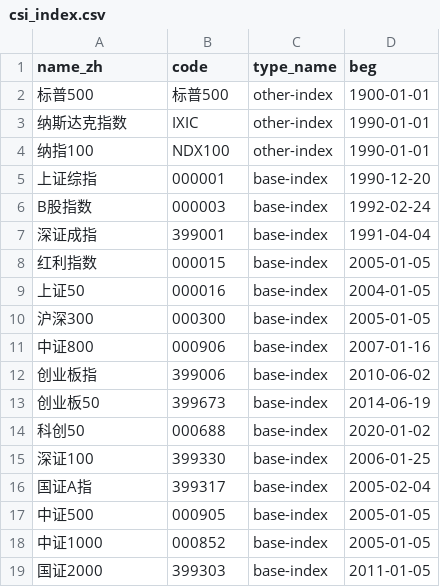
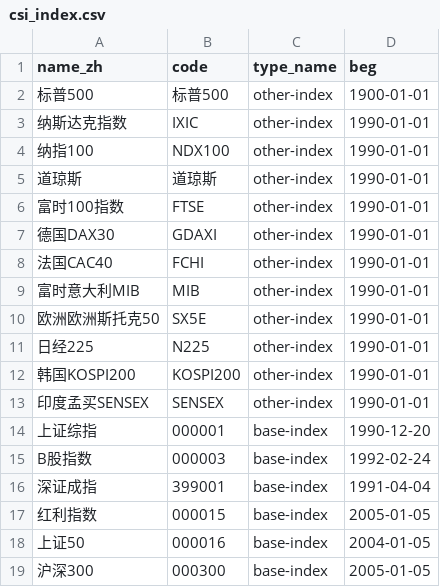
Before and after one commit to wliwh/trade_class, a CSV file: common/csi_index.csv, drawn as a sheet; only a part is shown; the shorter side is filled out with more unchanged rows; the diff names each change by its address in the sheet, - before the commit and + after, or states it on an @@ line.

Commit message:
+指数名字

```diff
--- a/common/csi_index.csv
+++ b/common/csi_index.csv
+row 5: 道琼斯 | 道琼斯 | other-index | 1990-01-01
+row 6: 富时100指数 | FTSE | other-index | 1990-01-01
+row 7: 德国DAX30 | GDAXI | other-index | 1990-01-01
+row 8: 法国CAC40 | FCHI | other-index | 1990-01-01
+row 9: 富时意大利MIB | MIB | other-index | 1990-01-01
+row 10: 欧洲欧洲斯托克50 | SX5E | other-index | 1990-01-01
+row 11: 日经225 | N225 | other-index | 1990-01-01
+row 12: 韩国KOSPI200 | KOSPI200 | other-index | 1990-01-01
+row 13: 印度孟买SENSEX | SENSEX | other-index | 1990-01-01
```
